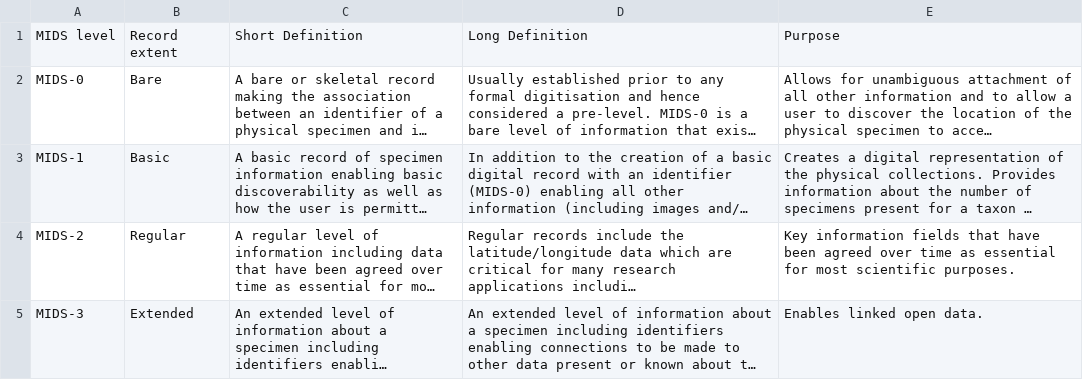
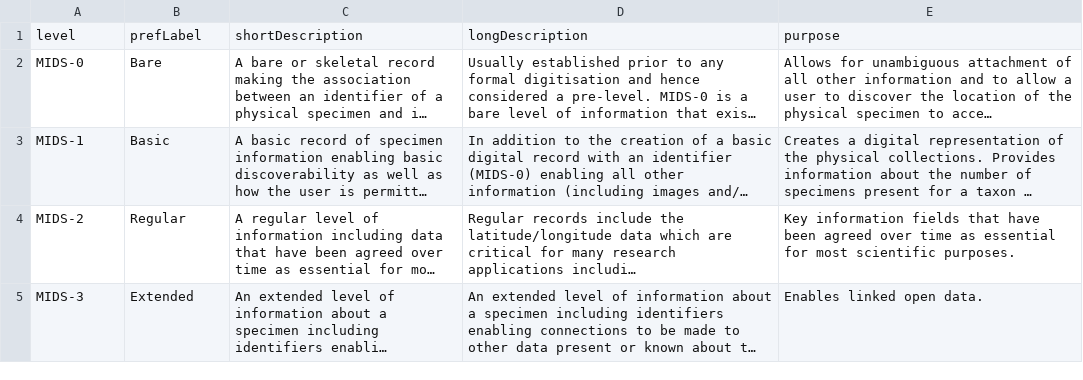
Before and after one commit to ben-norton/stadocgen-development, a CSV file: mids/app/data/source/mids-source/MIDS-levels-draft.csv, drawn as a sheet; long unchanged cells end in …; removed rows and columns are numbered as before the commit, all else as after; the diff names each change by its address in the sheet, - before the commit and + after, or states it on an @@ line.

```diff
--- a/mids/app/data/source/mids-source/MIDS-levels-draft.csv
+++ b/mids/app/data/source/mids-source/MIDS-levels-draft.csv
-row 1: MIDS level | Record extent | Short Definition | Long Definition | Purpose
+row 1: level | prefLabel | shortDescription | longDescription | purpose
```
Also changed, not shown: 30 other files.
